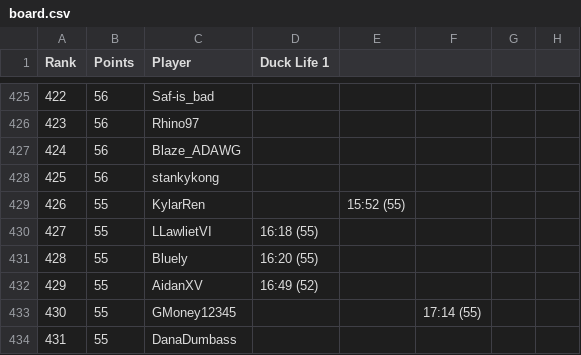
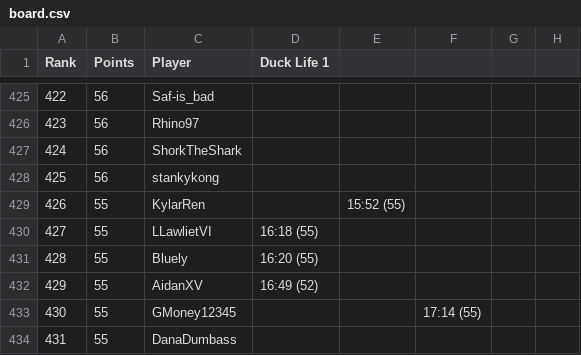
Before and after one commit to Caarda/dlbb, a CSV file: output/board.csv, drawn as a sheet; only a part is shown, gaps mark what is left out; the diff names each change by its address in the sheet, - before the commit and + after, or states it on an @@ line.

Commit message:
Automated Board Update: 2026-09-28

```diff
--- a/output/board.csv
+++ b/output/board.csv
-C427 (Player): Blaze_ADAWG
+C427 (Player): ShorkTheShark
```
Also changed, not shown: output/runs.csv.
